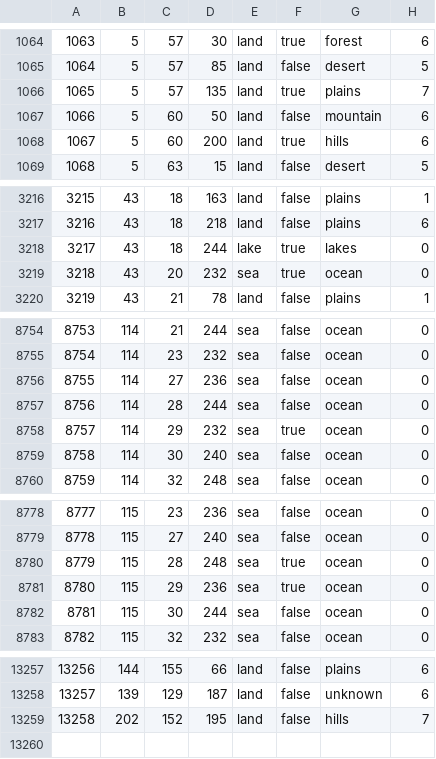
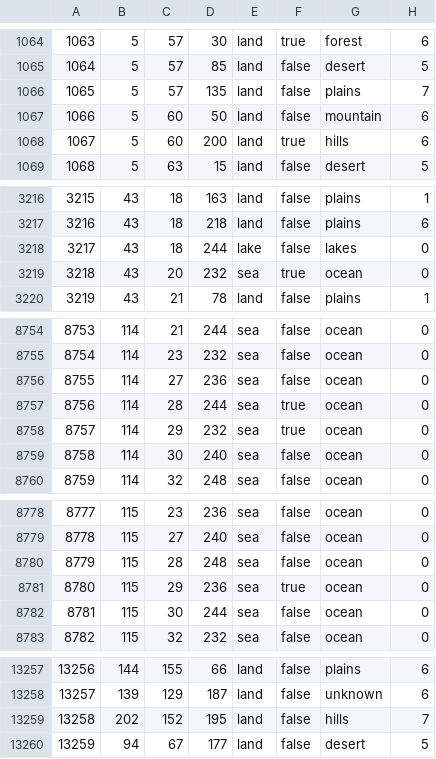
Before and after one commit to kasanakisara/AOR_beta, a CSV file: map/definition.csv, drawn as a sheet; only a part is shown, gaps mark what is left out; the diff covers the shown part only.

```diff
--- a/map/definition.csv
+++ b/map/definition.csv
@@ -1065,3 +1065,3 @@
 1064;5;57;85;land;false;desert;5
-1065;5;57;135;land;true;plains;7
+1065;5;57;135;land;false;plains;7
 1066;5;60;50;land;false;mountain;6
@@ -3217,3 +3217,3 @@
 3216;43;18;218;land;false;plains;6
-3217;43;18;244;lake;true;lakes;0
+3217;43;18;244;lake;false;lakes;0
 3218;43;20;232;sea;true;ocean;0
@@ -8756,3 +8756,3 @@
 8755;114;27;236;sea;false;ocean;0
-8756;114;28;244;sea;false;ocean;0
+8756;114;28;244;sea;true;ocean;0
 8757;114;29;232;sea;true;ocean;0
@@ -8779,3 +8779,3 @@
 8778;115;27;240;sea;false;ocean;0
-8779;115;28;248;sea;true;ocean;0
+8779;115;28;248;sea;false;ocean;0
 8780;115;29;236;sea;true;ocean;0
@@ -13259 +13259,2 @@
 13258;202;152;195;land;false;hills;7
+13259;94;67;177;land;false;desert;5
```
Also changed, not shown: 2 edited cells elsewhere in this file, 8 other files.
